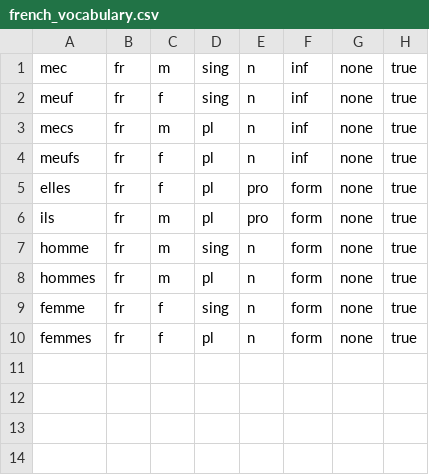
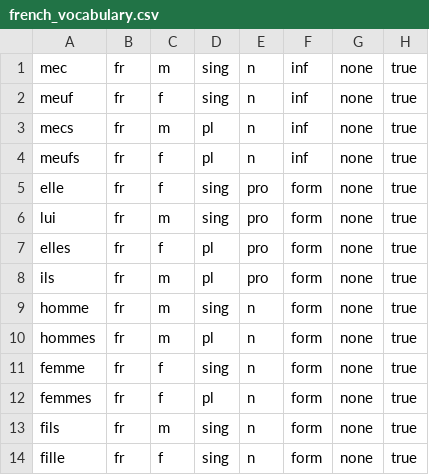
Before and after one commit to bigscience-workshop/evaluation, a CSV file: social-impact-group/french_vocabulary.csv, drawn as a sheet; the diff names each change by its address in the sheet, - before the commit and + after, or states it on an @@ line.

Commit message:
This is tedious

```diff
--- a/social-impact-group/french_vocabulary.csv
+++ b/social-impact-group/french_vocabulary.csv
+row 5: elle | fr | f | sing | pro | form | none | true
+row 6: lui | fr | m | sing | pro | form | none | true
+row 13: fils | fr | m | sing | n | form | none | true
+row 14: fille | fr | f | sing | n | form | none | true
```
